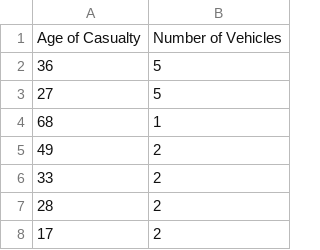
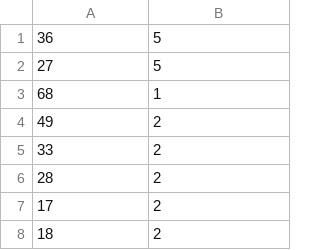
Before and after one commit to Palak-B/Road-Accident-Analysis, a CSV file: 2015.csv, drawn as a sheet; only a part is shown; the shorter side is filled out with more unchanged rows; the diff names each change by its address in the sheet, - before the commit and + after, or states it on an @@ line.

Commit message:
Add files via upload

```diff
--- a/2015.csv
+++ b/2015.csv
-row 1: Age of Casualty | Number of Vehicles
```
